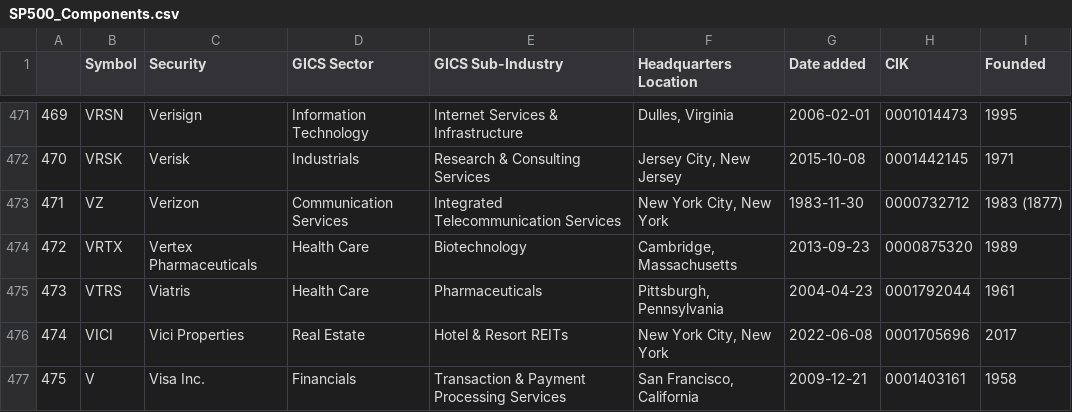
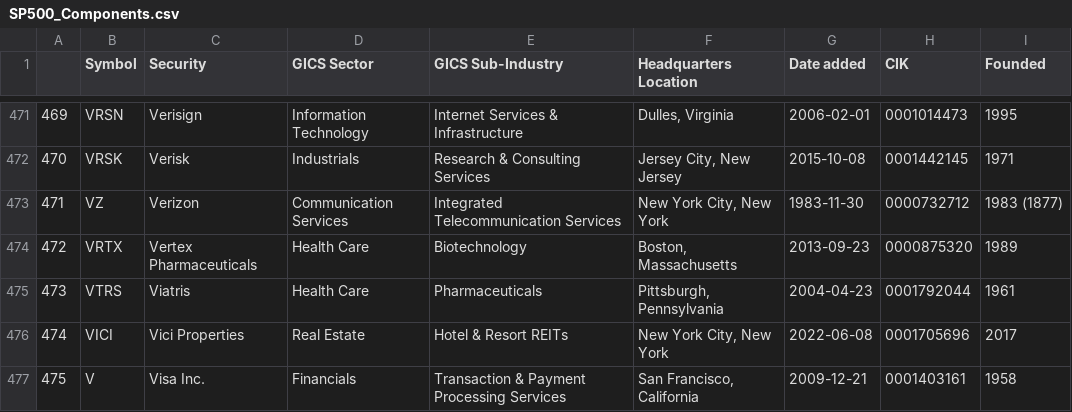
Before and after one commit to vvelicu/s-p500, a CSV file: data/SP500_Components.csv, drawn as a sheet; only a part is shown, gaps mark what is left out.

```diff
--- a/data/SP500_Components.csv
+++ b/data/SP500_Components.csv
@@ -473,3 +473,3 @@
 471,VZ,Verizon,Communication Services,Integrated Telecommunication Services,"New York City, New York",1983-11-30,0000732712,1983 (1877)
-472,VRTX,Vertex Pharmaceuticals,Health Care,Biotechnology,"Cambridge, Massachusetts",2013-09-23,0000875320,1989
+472,VRTX,Vertex Pharmaceuticals,Health Care,Biotechnology,"Boston, Massachusetts",2013-09-23,0000875320,1989
 473,VTRS,Viatris,Health Care,Pharmaceuticals,"Pittsburgh, Pennsylvania",2004-04-23,0001792044,1961
```
